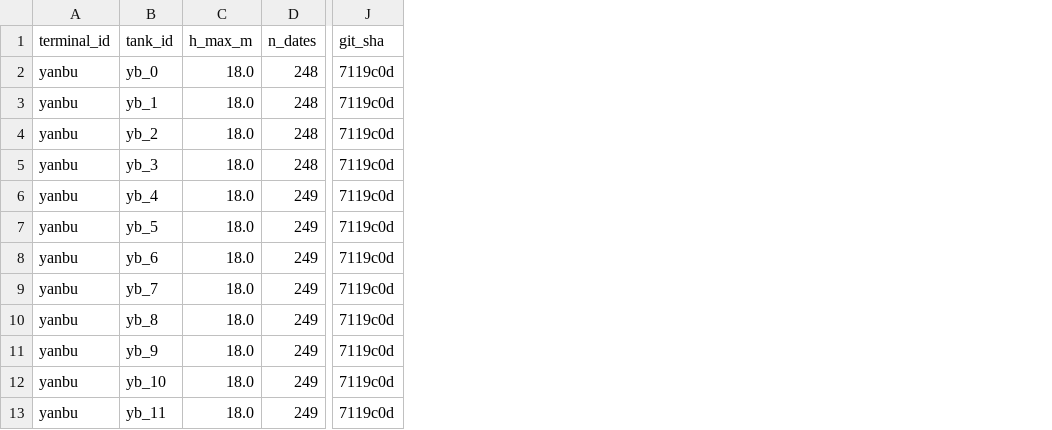
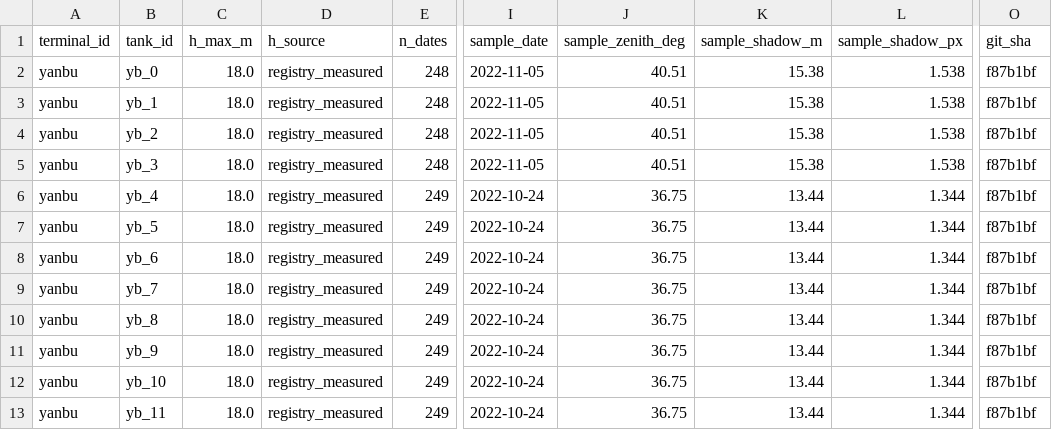
Before and after one commit to bachevskyvlad/kharg-dashboard, a CSV file: diagnostics/checks/yanbu/C14.csv, drawn as a sheet; only a part is shown, gaps mark what is left out; addresses are those after the commit; the diff names each change by its address in the sheet, - before the commit and + after, or states it on an @@ line.

```diff
--- a/diagnostics/checks/yanbu/C14.csv
+++ b/diagnostics/checks/yanbu/C14.csv
+column D (h_source), rows 2-13: all registry_measured
+column I (sample_date), rows 2-13: 2022-11-05 | 2022-11-05 | 2022-11-05 | 2022-11-05 | 2022-10-24 | 2022-10-24 | 2022-10-24 | 2022-10-24 | 2022-10-24 | 2022-10-24 | 2022-10-24 | 2022-10-24
+column J (sample_zenith_deg), rows 2-13: 40.51 | 40.51 | 40.51 | 40.51 | 36.75 | 36.75 | 36.75 | 36.75 | 36.75 | 36.75 | 36.75 | 36.75
+column K (sample_shadow_m), rows 2-13: 15.38 | 15.38 | 15.38 | 15.38 | 13.44 | 13.44 | 13.44 | 13.44 | 13.44 | 13.44 | 13.44 | 13.44
+column L (sample_shadow_px), rows 2-13: 1.538 | 1.538 | 1.538 | 1.538 | 1.344 | 1.344 | 1.344 | 1.344 | 1.344 | 1.344 | 1.344 | 1.344
-O2:O13 (git_sha): 7119c0d
+O2:O13 (git_sha): f87b1bf
```
Also changed, not shown: diagnostics/checks/yanbu/C04.csv, diagnostics/checks/yanbu/C05.csv, 10 other files.
